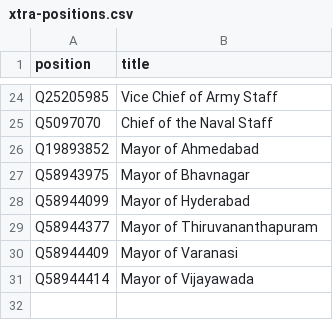
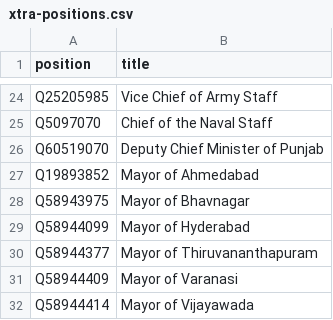
Before and after one commit to every-politician-scrapers/india-ministers, a CSV file: wikidata/xtra-positions.csv, drawn as a sheet; only a part is shown, gaps mark what is left out.

Commit message:
add Deputy Chief Minister of Punjab

```diff
--- a/wikidata/xtra-positions.csv
+++ b/wikidata/xtra-positions.csv
@@ -25,2 +25,3 @@ Q25205985,Vice Chief of Army Staff
 Q5097070,Chief of the Naval Staff
+Q60519070,Deputy Chief Minister of Punjab
 Q19893852,Mayor of Ahmedabad
```
Also changed, not shown: 9 other files.
